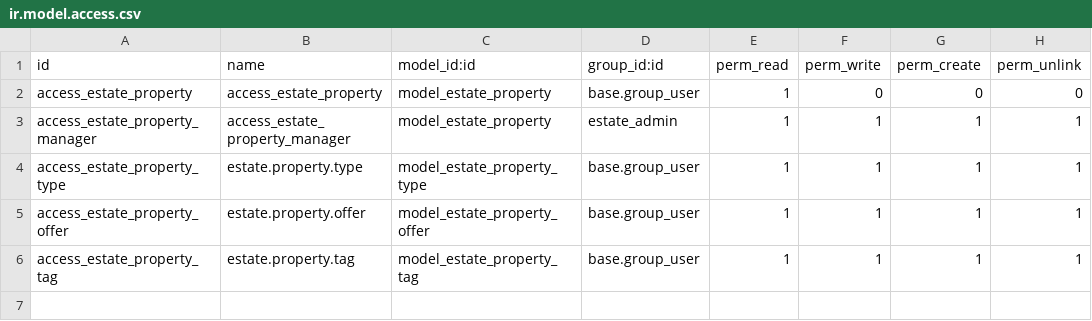
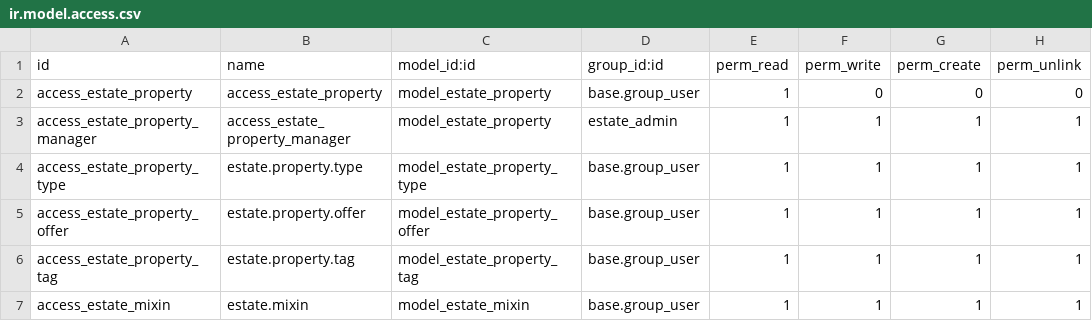
Before and after one commit to kibbysan/Odoo_Real_Estate, a CSV file: security/ir.model.access.csv, drawn as a sheet; the diff names each change by its address in the sheet, - before the commit and + after, or states it on an @@ line.

Commit message:
Add access rights for estate.mixin and ensure proper formatting in ir.model.access.csv

```diff
--- a/security/ir.model.access.csv
+++ b/security/ir.model.access.csv
+row 7: access_estate_mixin | estate.mixin | model_estate_mixin | base.group_user | 1 | 1 | 1 | 1
```
